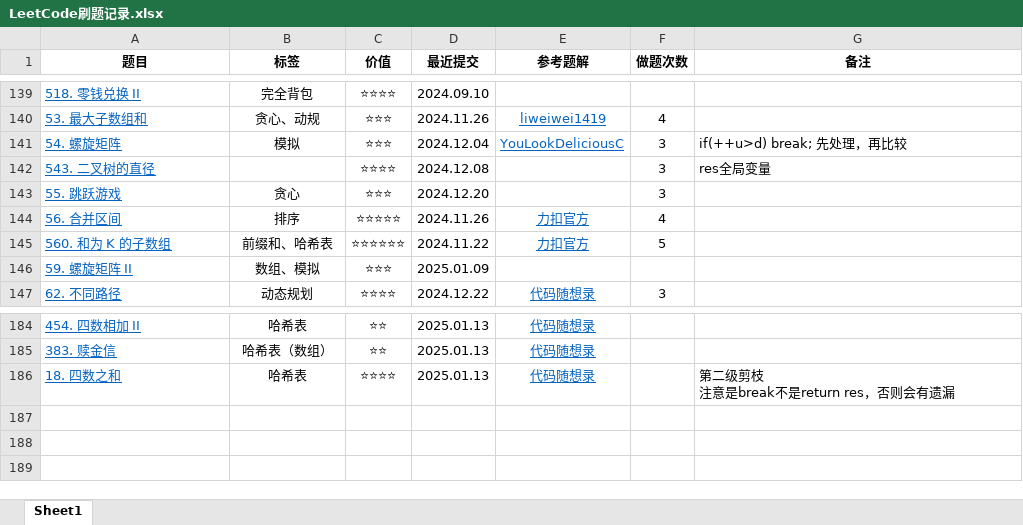
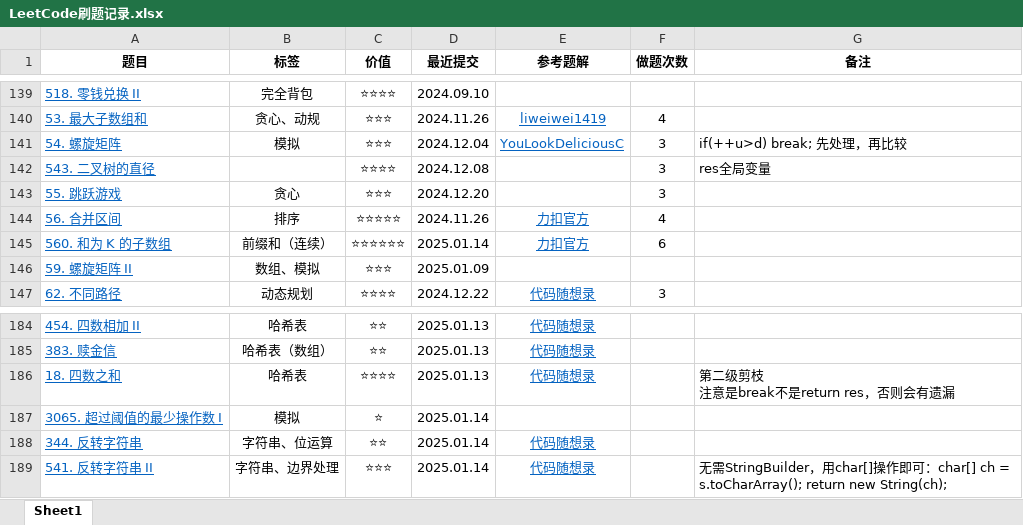
Before and after one commit to curforever/LeetCode, an Excel workbook: LeetCode刷题记录.xlsx, sheet Sheet1, drawn as a sheet; only a part is shown, gaps mark what is left out; values as stored, in another font and other column widths than the file's, no borders; table styles not drawn; the diff names each change by its address in the sheet, - before the commit and + after, or states it on an @@ line.

```diff
--- a/LeetCode刷题记录.xlsx (sheet Sheet1)
+++ b/LeetCode刷题记录.xlsx (sheet Sheet1)
-B145 (标签): 前缀和、哈希表
+B145 (标签): 前缀和（连续）
-D145 (最近提交): 2024.11.22
+D145 (最近提交): 2025.01.14
-F145 (做题次数): 5
+F145 (做题次数): 6
+row 187: 3065. 超过阈值的最少操作数 I | 模拟 | ⭐ | 2025.01.14
+row 188: 344. 反转字符串 | 字符串、位运算 | ⭐⭐ | 2025.01.14 | 代码随想录
+row 189: 541. 反转字符串 II | 字符串、边界处理 | ⭐⭐⭐ | 2025.01.14 | 代码随想录 |  | 无需StringBuilder，用char[]操作即可：char[] ch = s.toCharArray(); return new String(ch);
```
Also changed, not shown: 4 other files.
